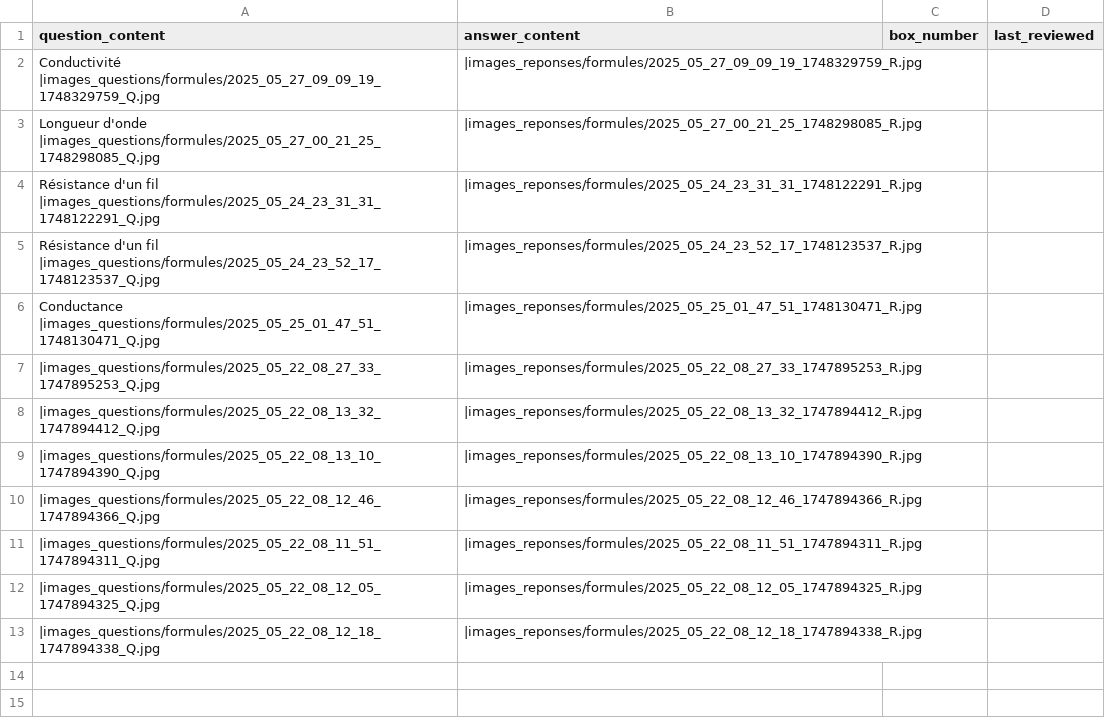
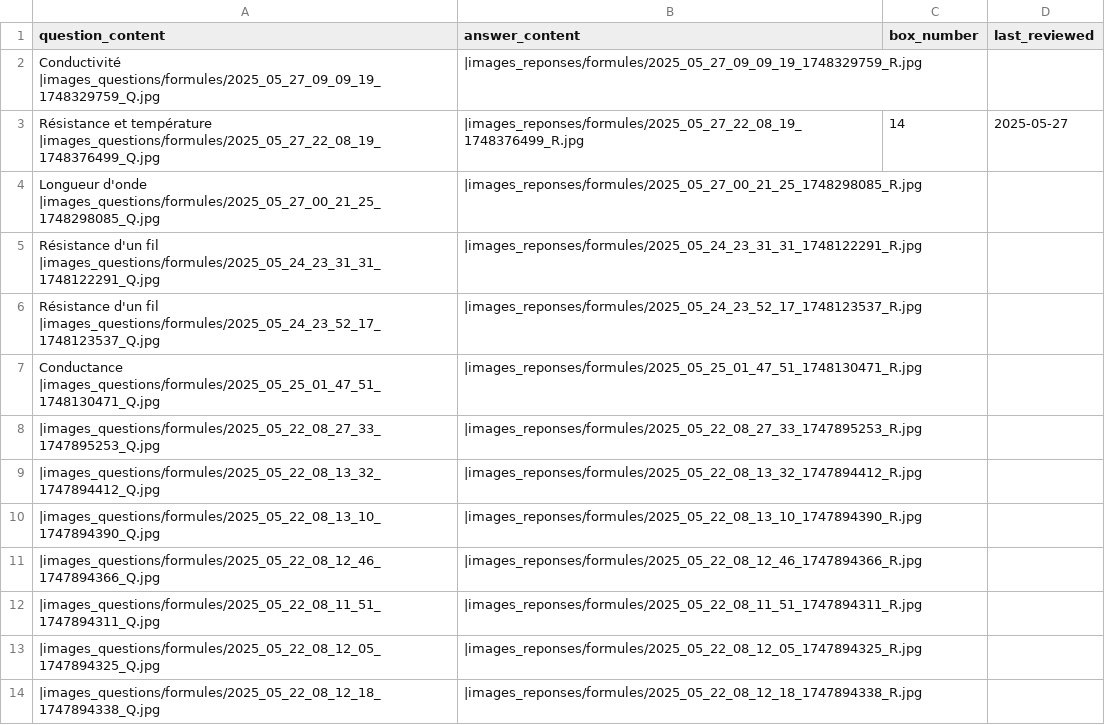
Before and after one commit to leithd1/cfcrevision, a CSV file: docs/formules_electro_2.csv, drawn as a sheet; the diff names each change by its address in the sheet, - before the commit and + after, or states it on an @@ line.

```diff
--- a/docs/formules_electro_2.csv
+++ b/docs/formules_electro_2.csv
+row 3: Résistance et température |images_questions/formules/2025_05_27_22_08_19_1748376499_Q.jpg | |images_reponses/formules/2025_05_27_22_08_19_1748376499_R.jpg | 14 | 2025-05-27
```
Also changed, not shown: 2 other files.
